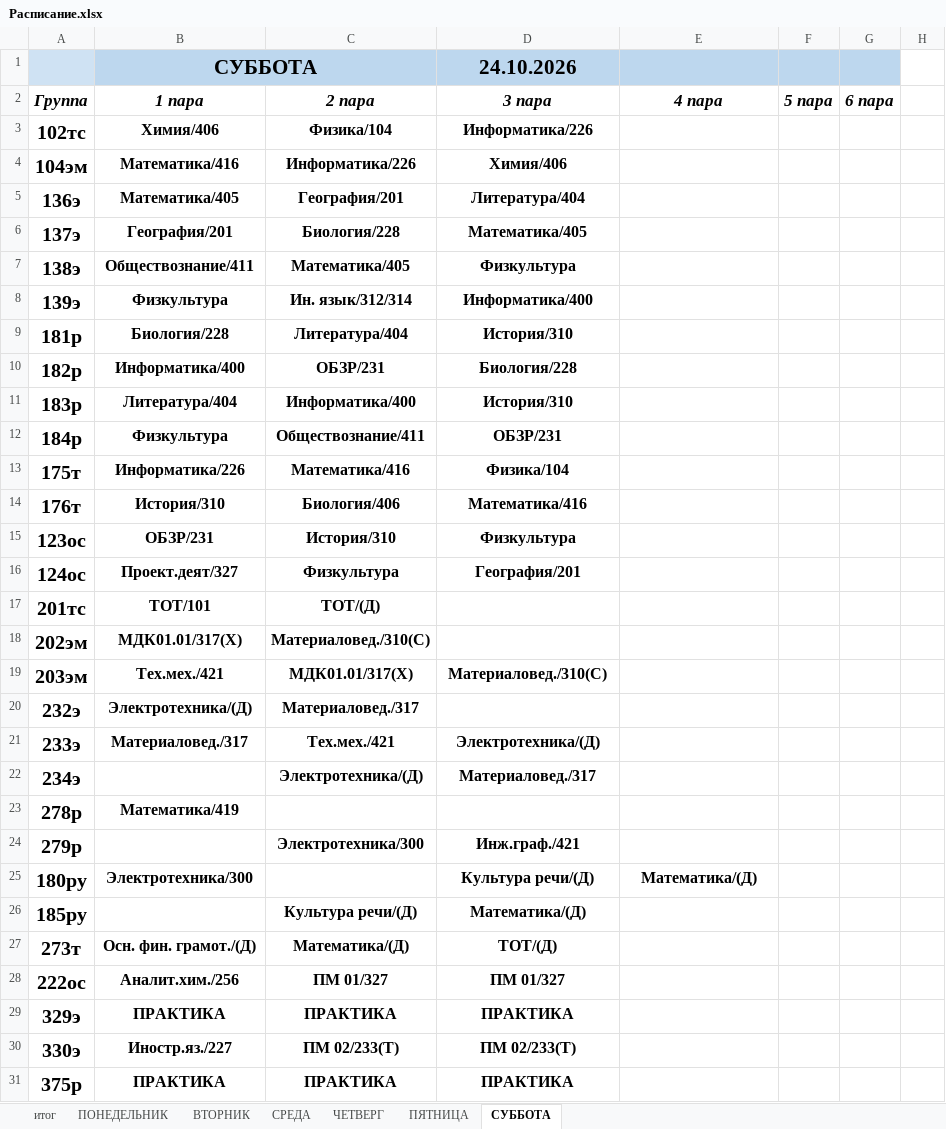
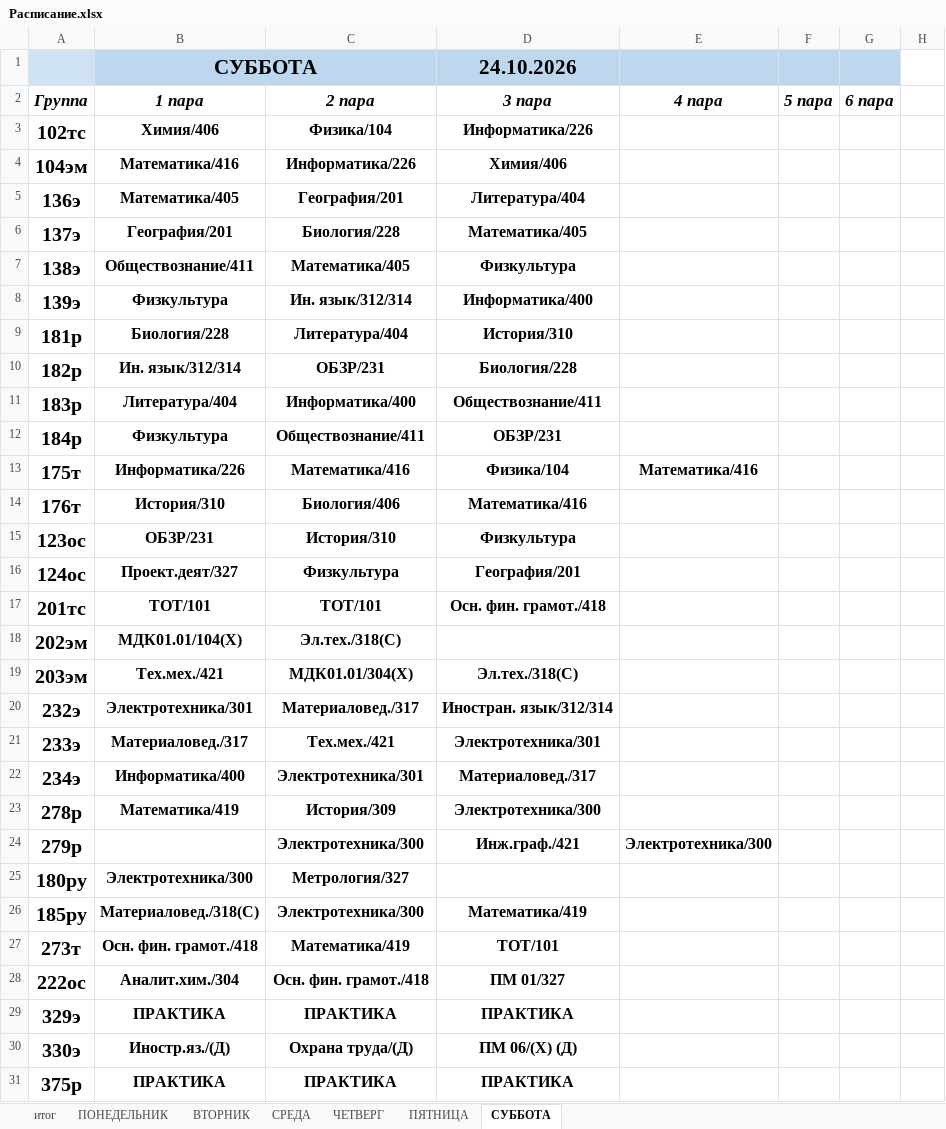
Before and after one commit to colderuopen-art/raspisanie, an Excel workbook: Расписание.xlsx, sheet СУББОТА, drawn as a sheet; only a part is shown; values as stored, in another font and other column widths than the file's, no borders; charts and pictures not drawn; the diff covers the shown part only; the diff names each change by its address in the sheet, - before the commit and + after, or states it on an @@ line.

```diff
--- a/Расписание.xlsx (sheet СУББОТА)
+++ b/Расписание.xlsx (sheet СУББОТА)
-B10 (1 пара): Информатика/400
+B10 (1 пара): Ин. язык/312/314
-D11 (3 пара): История/310
+D11 (3 пара): Обществознание/411
-E13 (4 пара): (empty)
+E13 (4 пара): Математика/416
-C17 (2 пара): ТОТ/(Д)
+C17 (2 пара): ТОТ/101
-D17 (3 пара): (empty)
+D17 (3 пара): Осн. фин. грамот./418
-B18 (1 пара): МДК01.01/317(Х)
+B18 (1 пара): МДК01.01/104(Х)
-C18 (2 пара): Материаловед./310(С)
+C18 (2 пара): Эл.тех./318(С)
-C19 (2 пара): МДК01.01/317(Х)
+C19 (2 пара): МДК01.01/304(Х)
-D19 (3 пара): Материаловед./310(С)
+D19 (3 пара): Эл.тех./318(С)
-B20 (1 пара): Электротехника/(Д)
+B20 (1 пара): Электротехника/301
-D20 (3 пара): (empty)
+D20 (3 пара): Иностран. язык/312/314
-D21 (3 пара): Электротехника/(Д)
+D21 (3 пара): Электротехника/301
-B22 (1 пара): (empty)
+B22 (1 пара): Информатика/400
-C22 (2 пара): Электротехника/(Д)
+C22 (2 пара): Электротехника/301
-C23 (2 пара): (empty)
+C23 (2 пара): История/309
-D23 (3 пара): (empty)
+D23 (3 пара): Электротехника/300
-E24 (4 пара): (empty)
+E24 (4 пара): Электротехника/300
-C25 (2 пара): (empty)
+C25 (2 пара): Метрология/327
-D25 (3 пара): Культура речи/(Д)
+D25 (3 пара): (empty)
-E25 (4 пара): Математика/(Д)
+E25 (4 пара): (empty)
-B26 (1 пара): (empty)
+B26 (1 пара): Материаловед./318(С)
-C26 (2 пара): Культура речи/(Д)
+C26 (2 пара): Электротехника/300
-D26 (3 пара): Математика/(Д)
+D26 (3 пара): Математика/419
-B27 (1 пара): Осн. фин. грамот./(Д)
+B27 (1 пара): Осн. фин. грамот./418
-C27 (2 пара): Математика/(Д)
+C27 (2 пара): Математика/419
-D27 (3 пара): ТОТ/(Д)
+D27 (3 пара): ТОТ/101
-B28 (1 пара): Аналит.хим./256
+B28 (1 пара): Аналит.хим./304
-C28 (2 пара): ПМ 01/327
+C28 (2 пара): Осн. фин. грамот./418
-B30 (1 пара): Иностр.яз./227
+B30 (1 пара): Иностр.яз./(Д)
-C30 (2 пара): ПМ 02/233(Т)
+C30 (2 пара): Охрана труда/(Д)
-D30 (3 пара): ПМ 02/233(Т)
+D30 (3 пара): ПМ 06/(Х) (Д)
```
Also changed, not shown: 20 edited cells elsewhere in this sheet, sheet итог, sheet ЧЕТВЕРГ, sheet ПЯТНИЦА, sheet СРЕДА, formulas that keep their value, charts or pictures.
